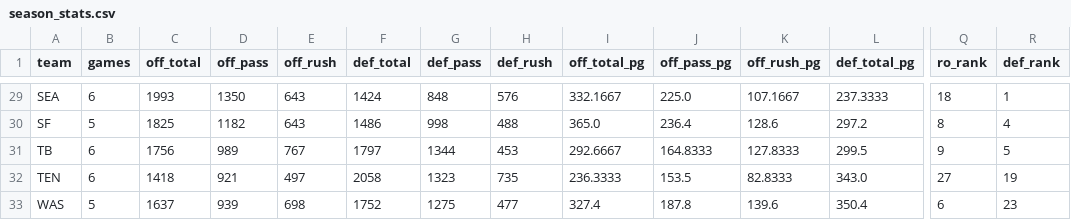
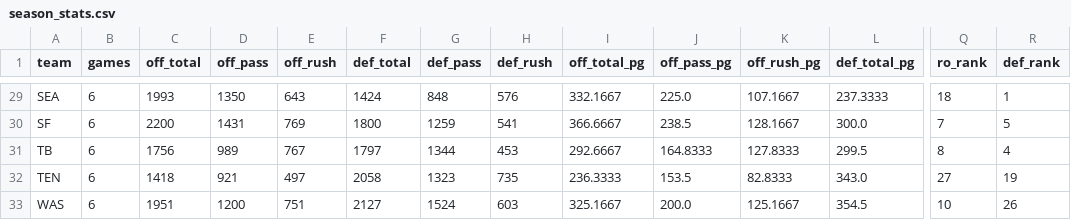
Before and after one commit to fourty2se7en/nfl-card, a CSV file: scripts/season_stats.csv, drawn as a sheet; only a part is shown, gaps mark what is left out; the diff covers the shown part only; the diff names each change by its address in the sheet, - before the commit and + after, or states it on an @@ line.

```diff
--- a/scripts/season_stats.csv
+++ b/scripts/season_stats.csv
-B30 (games): 5
+B30 (games): 6
-C30 (off_total): 1825
+C30 (off_total): 2200
-D30 (off_pass): 1182
+D30 (off_pass): 1431
-E30 (off_rush): 643
+E30 (off_rush): 769
-F30 (def_total): 1486
+F30 (def_total): 1800
-G30 (def_pass): 998
+G30 (def_pass): 1259
-H30 (def_rush): 488
+H30 (def_rush): 541
-I30 (off_total_pg): 365.0
+I30 (off_total_pg): 366.6667
-J30 (off_pass_pg): 236.4
+J30 (off_pass_pg): 238.5
-K30 (off_rush_pg): 128.6
+K30 (off_rush_pg): 128.1667
-L30 (def_total_pg): 297.2
+L30 (def_total_pg): 300.0
-Q30 (ro_rank): 8
+Q30 (ro_rank): 7
-R30 (def_rank): 4
+R30 (def_rank): 5
-Q31 (ro_rank): 9
+Q31 (ro_rank): 8
-R31 (def_rank): 5
+R31 (def_rank): 4
-B33 (games): 5
+B33 (games): 6
-C33 (off_total): 1637
+C33 (off_total): 1951
-D33 (off_pass): 939
+D33 (off_pass): 1200
-E33 (off_rush): 698
+E33 (off_rush): 751
-F33 (def_total): 1752
+F33 (def_total): 2127
-G33 (def_pass): 1275
+G33 (def_pass): 1524
-H33 (def_rush): 477
+H33 (def_rush): 603
-I33 (off_total_pg): 327.4
+I33 (off_total_pg): 325.1667
-J33 (off_pass_pg): 187.8
+J33 (off_pass_pg): 200.0
-K33 (off_rush_pg): 139.6
+K33 (off_rush_pg): 125.1667
-L33 (def_total_pg): 350.4
+L33 (def_total_pg): 354.5
-Q33 (ro_rank): 6
+Q33 (ro_rank): 10
-R33 (def_rank): 23
+R33 (def_rank): 26
```
Also changed, not shown: 32 edited cells elsewhere in this file, scripts/ledger_history.csv, scripts/ledger_week6.csv, 12 other files.
